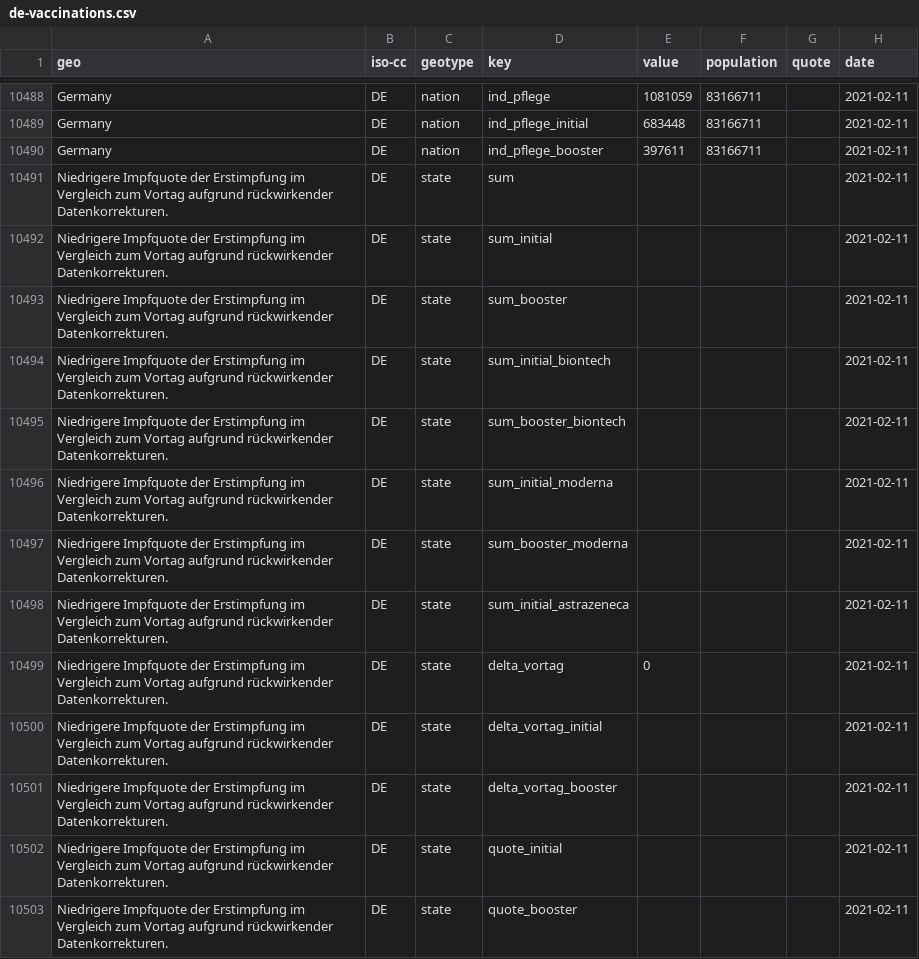
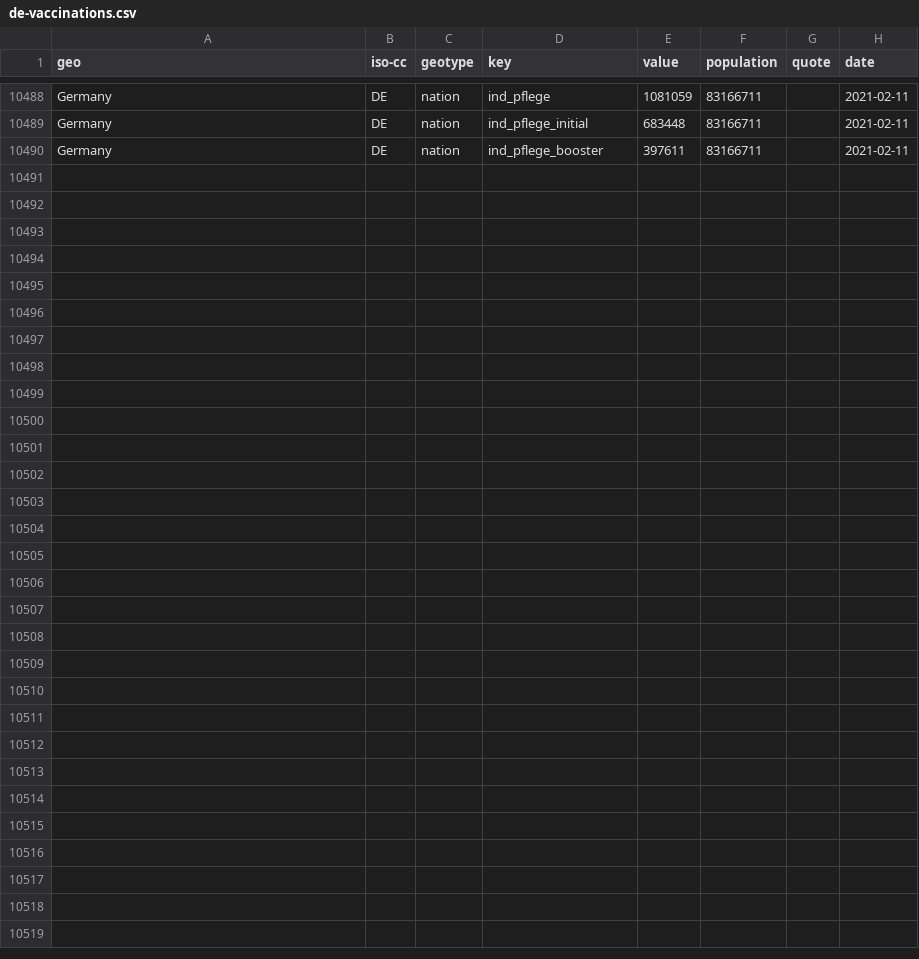
Before and after one commit to n0rdlicht/rki-vaccination-scraper, a CSV file: data/de-vaccinations.csv, drawn as a sheet; only a part is shown, gaps mark what is left out; the diff covers the shown part only; the diff names each change by its address in the sheet, - before the commit and + after, or states it on an @@ line.

Commit message:
manual data fix for changed rki data structure

```diff
--- a/data/de-vaccinations.csv
+++ b/data/de-vaccinations.csv
-row 10491: Niedrigere Impfquote der Erstimpfung im Vergleich zum Vortag aufgrund rückwirkender Datenkorrekturen. | DE | state | sum |  |  |  | 2021-02-11
-row 10492: Niedrigere Impfquote der Erstimpfung im Vergleich zum Vortag aufgrund rückwirkender Datenkorrekturen. | DE | state | sum_initial |  |  |  | 2021-02-11
-row 10493: Niedrigere Impfquote der Erstimpfung im Vergleich zum Vortag aufgrund rückwirkender Datenkorrekturen. | DE | state | sum_booster |  |  |  | 2021-02-11
-row 10494: Niedrigere Impfquote der Erstimpfung im Vergleich zum Vortag aufgrund rückwirkender Datenkorrekturen. | DE | state | sum_initial_biontech |  |  |  | 2021-02-11
-row 10495: Niedrigere Impfquote der Erstimpfung im Vergleich zum Vortag aufgrund rückwirkender Datenkorrekturen. | DE | state | sum_booster_biontech |  |  |  | 2021-02-11
-row 10496: Niedrigere Impfquote der Erstimpfung im Vergleich zum Vortag aufgrund rückwirkender Datenkorrekturen. | DE | state | sum_initial_moderna |  |  |  | 2021-02-11
-row 10497: Niedrigere Impfquote der Erstimpfung im Vergleich zum Vortag aufgrund rückwirkender Datenkorrekturen. | DE | state | sum_booster_moderna |  |  |  | 2021-02-11
-row 10498: Niedrigere Impfquote der Erstimpfung im Vergleich zum Vortag aufgrund rückwirkender Datenkorrekturen. | DE | state | sum_initial_astrazeneca |  |  |  | 2021-02-11
-row 10499: Niedrigere Impfquote der Erstimpfung im Vergleich zum Vortag aufgrund rückwirkender Datenkorrekturen. | DE | state | delta_vortag | 0 |  |  | 2021-02-11
-row 10500: Niedrigere Impfquote der Erstimpfung im Vergleich zum Vortag aufgrund rückwirkender Datenkorrekturen. | DE | state | delta_vortag_initial |  |  |  | 2021-02-11
-row 10501: Niedrigere Impfquote der Erstimpfung im Vergleich zum Vortag aufgrund rückwirkender Datenkorrekturen. | DE | state | delta_vortag_booster |  |  |  | 2021-02-11
-row 10502: Niedrigere Impfquote der Erstimpfung im Vergleich zum Vortag aufgrund rückwirkender Datenkorrekturen. | DE | state | quote_initial |  |  |  | 2021-02-11
-row 10503: Niedrigere Impfquote der Erstimpfung im Vergleich zum Vortag aufgrund rückwirkender Datenkorrekturen. | DE | state | quote_booster |  |  |  | 2021-02-11
```
Also changed, not shown: 12 removed rows elsewhere in this file, data/de-vaccinations-current.csv, data/de-vaccinations-raw-totals.csv, 1 other file.
